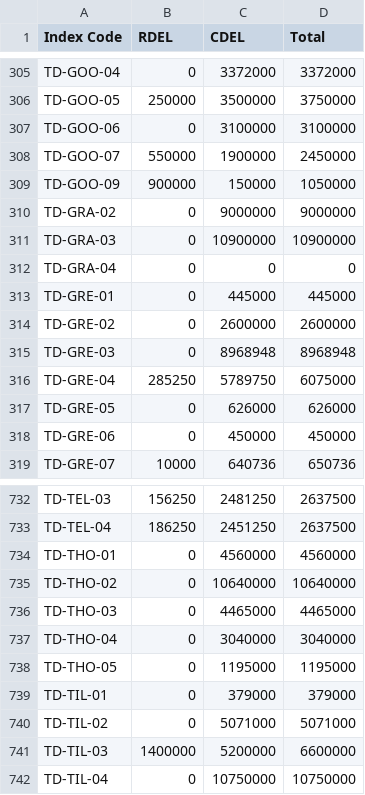
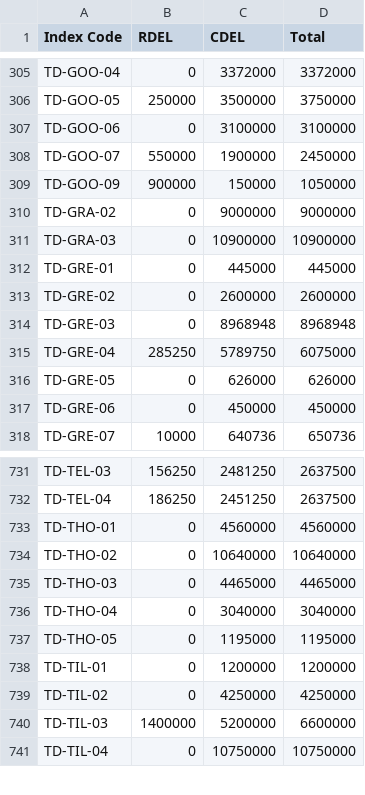
Before and after one commit to communitiesuk/funding-service-design-post-award-data-store, a CSV file: data_store/validation/towns_fund/fund_specific_validation/resources/TF-grant-awarded.csv, drawn as a sheet; only a part is shown, gaps mark what is left out.

Commit message:
Update Towns Fund awarded grant data 29 May 2025

```diff
--- a/data_store/validation/towns_fund/fund_specific_validation/resources/TF-grant-awarded.csv
+++ b/data_store/validation/towns_fund/fund_specific_validation/resources/TF-grant-awarded.csv
@@ -311,3 +311,2 @@ TD-GRA-02,0,9000000,9000000
 TD-GRA-03,0,10900000,10900000
-TD-GRA-04,0,0,0
 TD-GRE-01,0,445000,445000
@@ -738,4 +737,4 @@ TD-THO-04,0,3040000,3040000
 TD-THO-05,0,1195000,1195000
-TD-TIL-01,0,379000,379000
-TD-TIL-02,0,5071000,5071000
+TD-TIL-01,0,1200000,1200000
+TD-TIL-02,0,4250000,4250000
 TD-TIL-03,1400000,5200000,6600000
```
